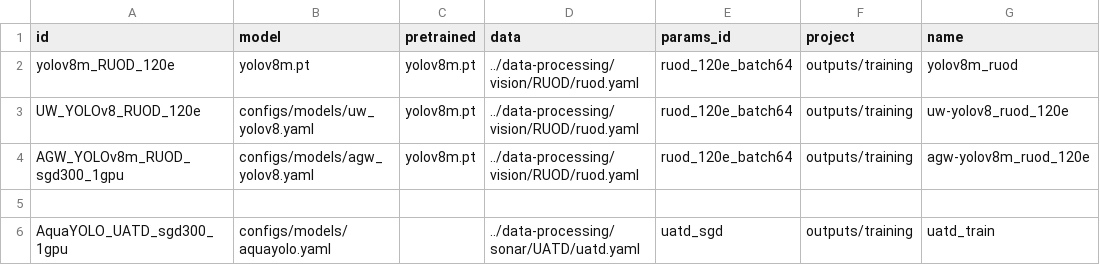
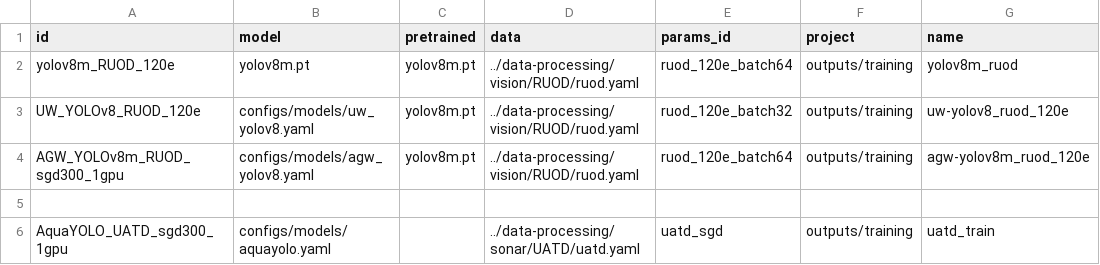
Before and after one commit to bangkorkor/aquaculture-perception, a CSV file: object-detection/runs.csv, drawn as a sheet.

```diff
--- a/object-detection/runs.csv
+++ b/object-detection/runs.csv
@@ -2,3 +2,3 @@ id,model,pretrained,data,params_id,project,name
 yolov8m_RUOD_120e,yolov8m.pt,yolov8m.pt,../data-processing/vision/RUOD/ruod.yaml,ruod_120e_batch64,outputs/training,yolov8m_ruod
-UW_YOLOv8_RUOD_120e,configs/models/uw_yolov8.yaml,yolov8m.pt,../data-processing/vision/RUOD/ruod.yaml,ruod_120e_batch64,outputs/training,uw-yolov8_ruod_120e
+UW_YOLOv8_RUOD_120e,configs/models/uw_yolov8.yaml,yolov8m.pt,../data-processing/vision/RUOD/ruod.yaml,ruod_120e_batch32,outputs/training,uw-yolov8_ruod_120e
 AGW_YOLOv8m_RUOD_sgd300_1gpu,configs/models/agw_yolov8.yaml,yolov8m.pt,../data-processing/vision/RUOD/ruod.yaml,ruod_120e_batch64,outputs/training,agw-yolov8m_ruod_120e
```
Also changed, not shown: 5 other files.
